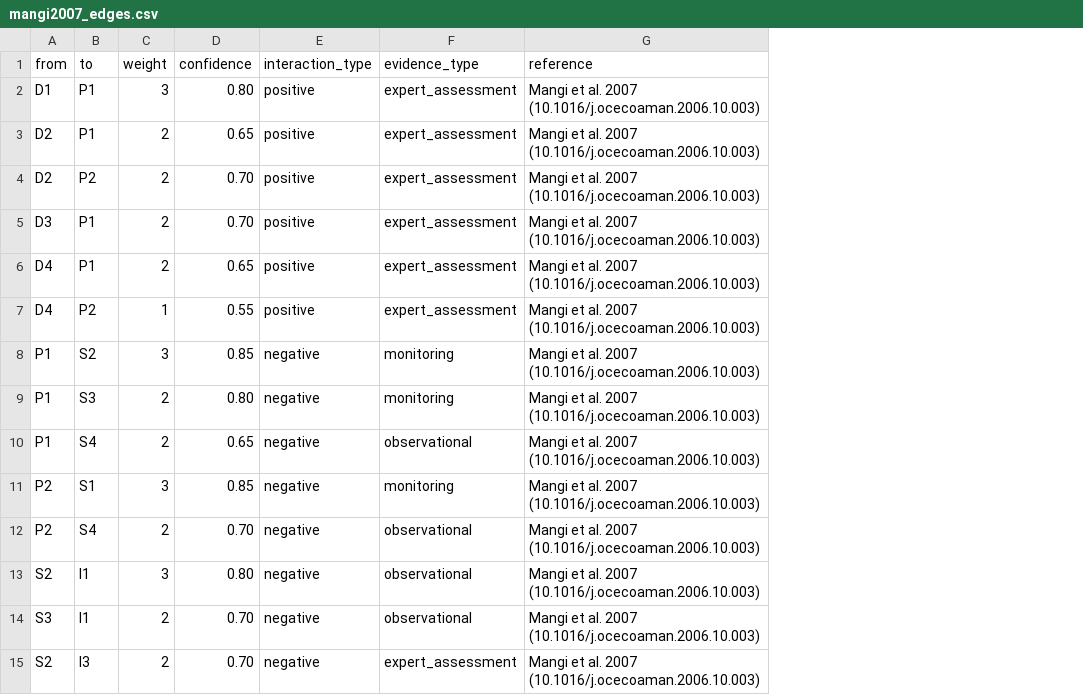
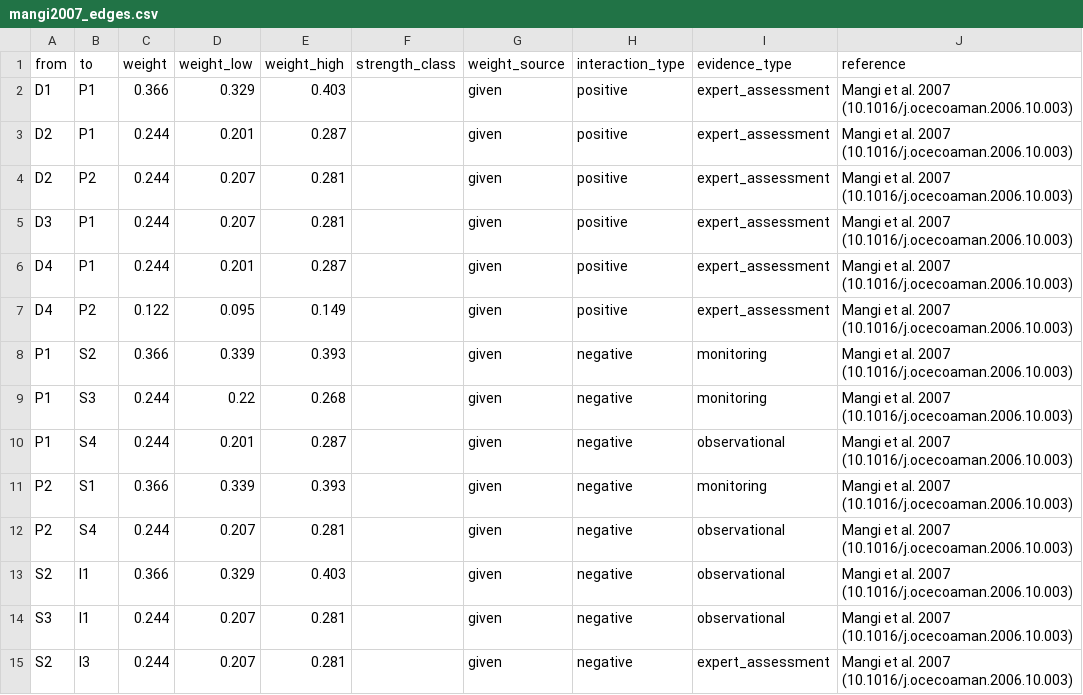
Before and after one commit to gfonseca-unifesp/iDPSIR, a CSV file: data/mangi2007_edges.csv, drawn as a sheet; only a part is shown; removed rows and columns are numbered as before the commit, all else as after; the diff covers the shown part only; the diff names each change by its address in the sheet, - before the commit and + after, or states it on an @@ line.

```diff
--- a/data/mangi2007_edges.csv
+++ b/data/mangi2007_edges.csv
-column D (confidence), rows 2-15: 0.80 | 0.65 | 0.70 | 0.70 | 0.65 | 0.55 | 0.85 | 0.80 | 0.65 | 0.85 | 0.70 | 0.80 | 0.70 | 0.70
+column D (weight_low), rows 2-15: 0.329 | 0.201 | 0.207 | 0.207 | 0.201 | 0.095 | 0.339 | 0.22 | 0.201 | 0.339 | 0.207 | 0.329 | 0.207 | 0.207
+column E (weight_high), rows 2-15: 0.403 | 0.287 | 0.281 | 0.281 | 0.287 | 0.149 | 0.393 | 0.268 | 0.287 | 0.393 | 0.281 | 0.403 | 0.281 | 0.281
+column F (strength_class), empty
+column G (weight_source), rows 2-15: all given
-C2 (weight): 3
+C2 (weight): 0.366
-C3:C6 (weight): 2
+C3:C6 (weight): 0.244
-C7 (weight): 1
+C7 (weight): 0.122
-C8 (weight): 3
+C8 (weight): 0.366
-C9:C10 (weight): 2
+C9:C10 (weight): 0.244
-C11 (weight): 3
+C11 (weight): 0.366
-C12 (weight): 2
+C12 (weight): 0.244
-C13 (weight): 3
+C13 (weight): 0.366
-C14:C15 (weight): 2
+C14:C15 (weight): 0.244
```
Also changed, not shown: 17 edited cells elsewhere in this file, data/gnanapragasam2026_edges.csv, data/sample_edges.csv, 7 other files.
